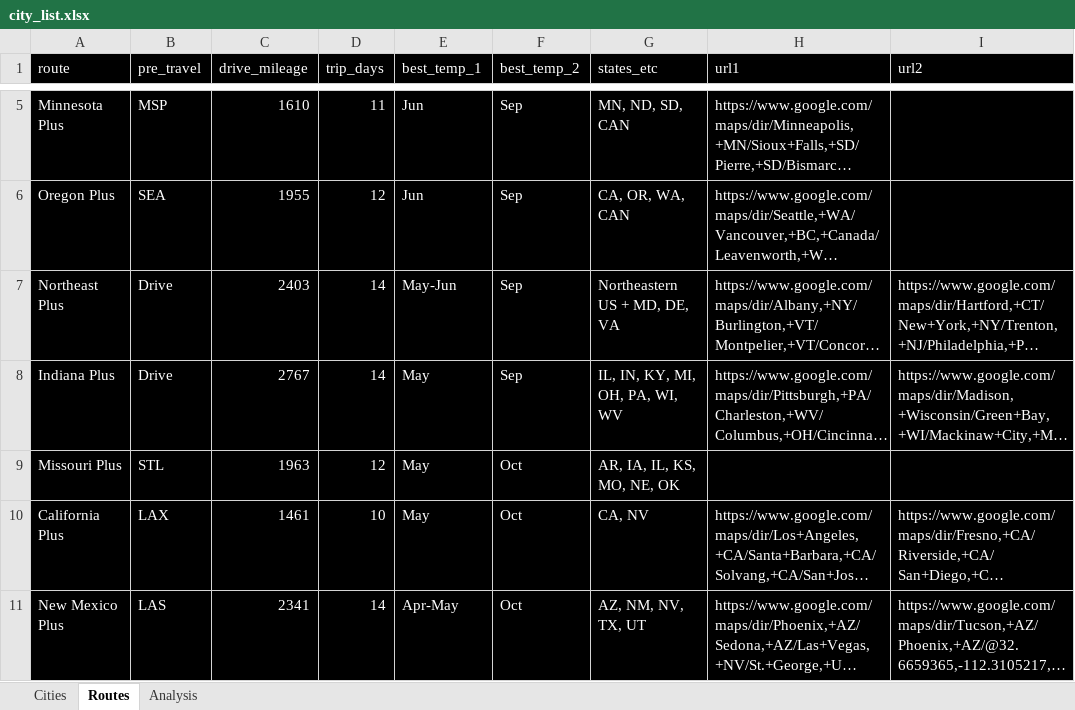
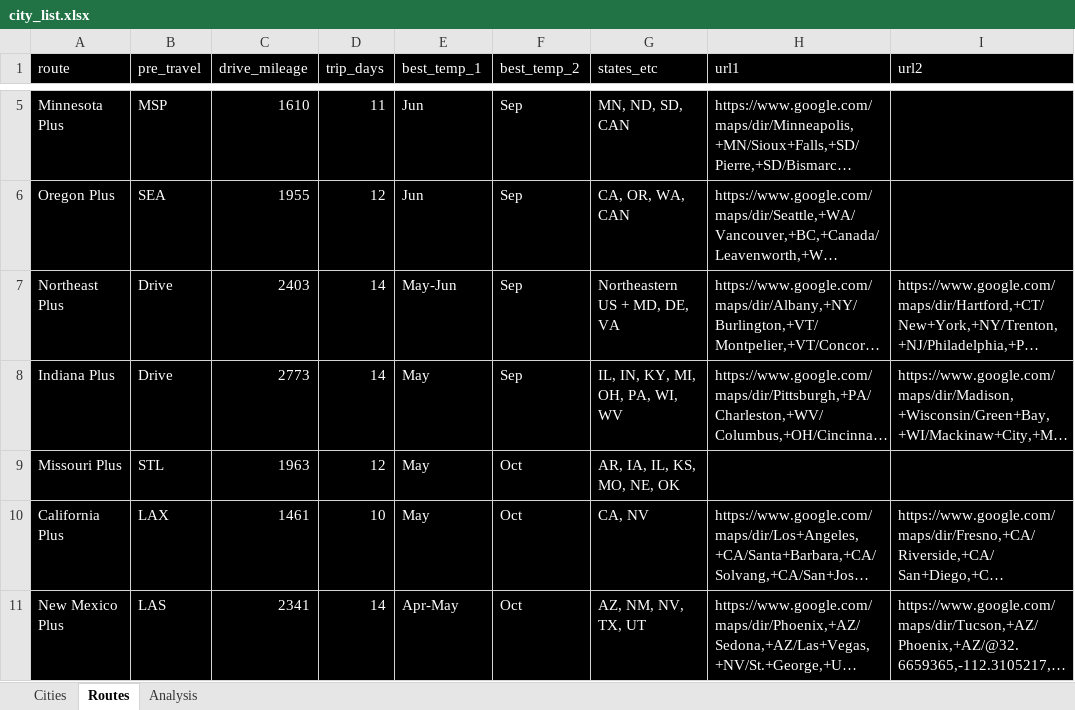
Before and after one commit to sjoshuam/us_travels, an Excel workbook: A_Input/city_list.xlsx, sheet Routes, drawn as a sheet; only a part is shown, gaps mark what is left out; long unchanged cells end in …; values as stored, in another font and other column widths than the file's, no borders; the diff covers the shown part only; the diff names each change by its address in the sheet, - before the commit and + after, or states it on an @@ line.

```diff
--- a/A_Input/city_list.xlsx (sheet Routes)
+++ b/A_Input/city_list.xlsx (sheet Routes)
-C8 (drive_mileage): 2767
+C8 (drive_mileage): 2773
```
Also changed, not shown: 3 edited cells elsewhere in this sheet, sheet Analysis, sheet Cities, 7 other files.
